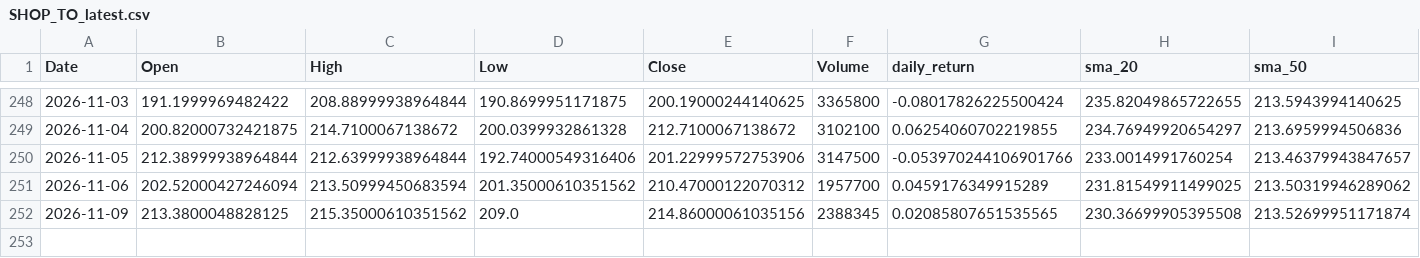
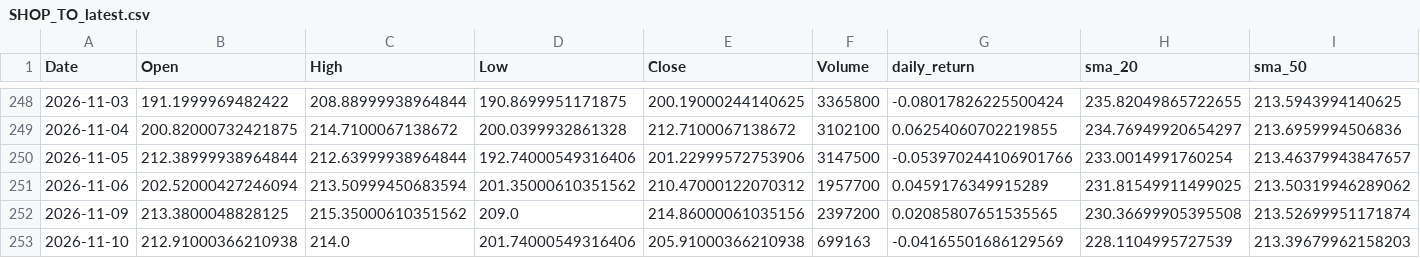
Before and after one commit to suzanvusal/stock-market-intelligence-mlops, a CSV file: data/processed/SHOP_TO_latest.csv, drawn as a sheet; only a part is shown, gaps mark what is left out; rows hold the shown columns only; the diff names each change by its address in the sheet, - before the commit and + after, or states it on an @@ line.

```diff
--- a/data/processed/SHOP_TO_latest.csv
+++ b/data/processed/SHOP_TO_latest.csv
-F252 (Volume): 2388345
+F252 (Volume): 2397200
+row 253: 2026-11-10 | 212.91000366210938 | 214.0 | 201.74000549316406 | 205.91000366210938 | 699163 | -0.04165501686129569 | 228.1104995727539 | 213.39679962158203
```
Also changed, not shown: data/processed/AAPL_latest.csv, data/processed/QQQ_latest.csv, 8 other files.
